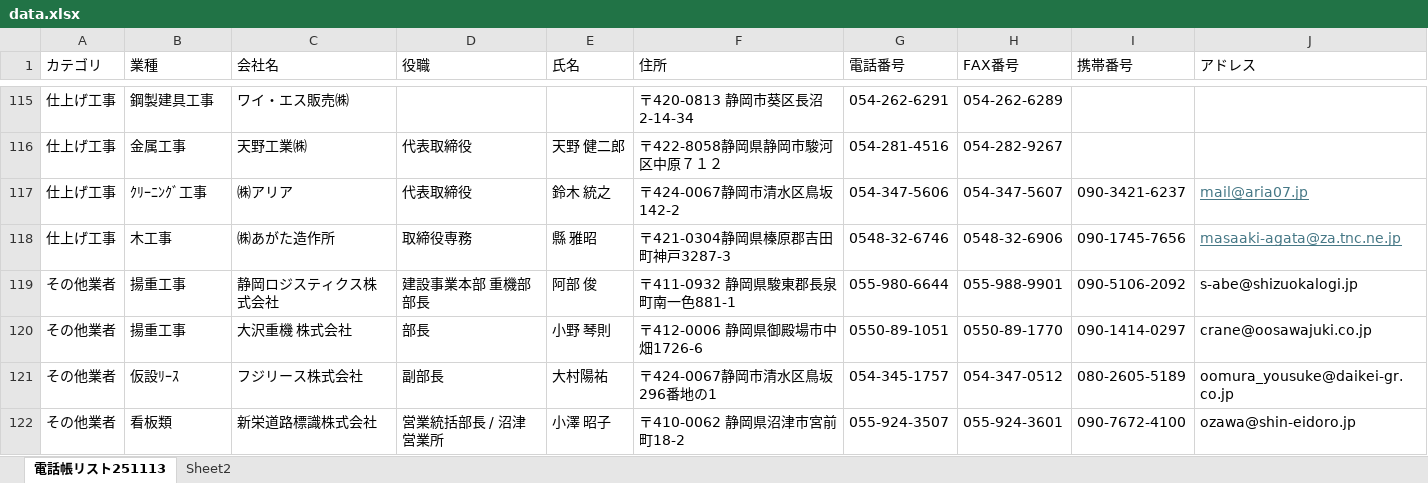
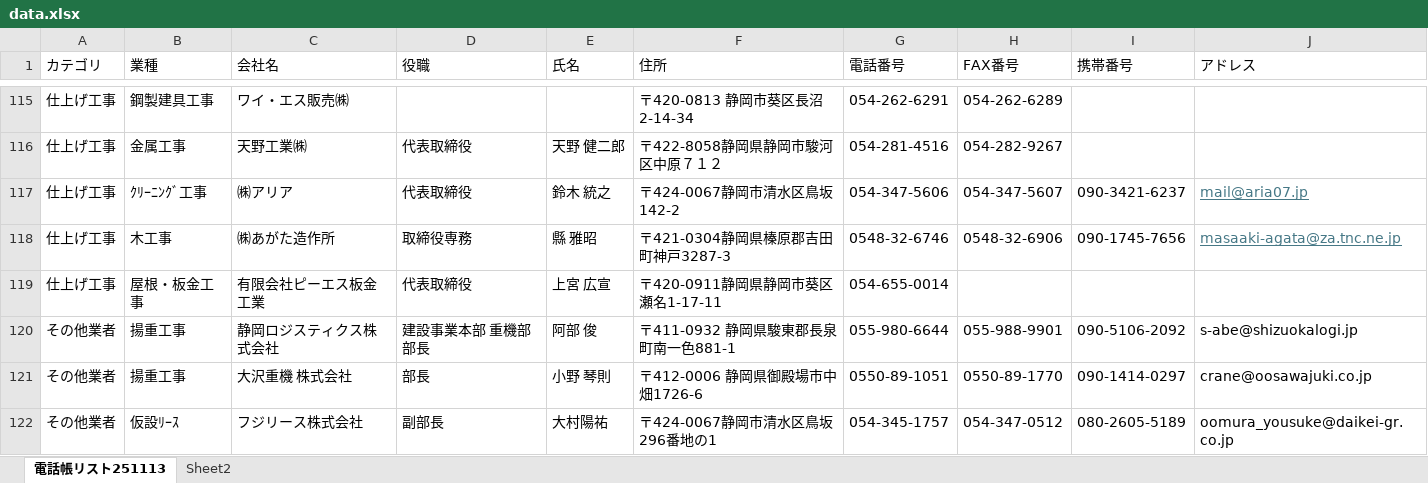
Before and after one commit to Tsuyako-kiuchi/FMSF-Direct-line, an Excel workbook: data.xlsx, sheet 電話帳リスト251113, drawn as a sheet; only a part is shown, gaps mark what is left out; the shorter side is filled out with more unchanged rows; values as stored, in another font and other column widths than the file's, no borders; the diff names each change by its address in the sheet, - before the commit and + after, or states it on an @@ line.

Commit message:
Add files via upload

```diff
--- a/data.xlsx (sheet 電話帳リスト251113)
+++ b/data.xlsx (sheet 電話帳リスト251113)
+row 119: 仕上げ工事 | 屋根・板金工事 | 有限会社ピーエス板金工業 | 代表取締役 | 上宮 広宣 | 〒420-0911静岡県静岡市葵区瀬名1-17-11 | 054-655-0014
```
